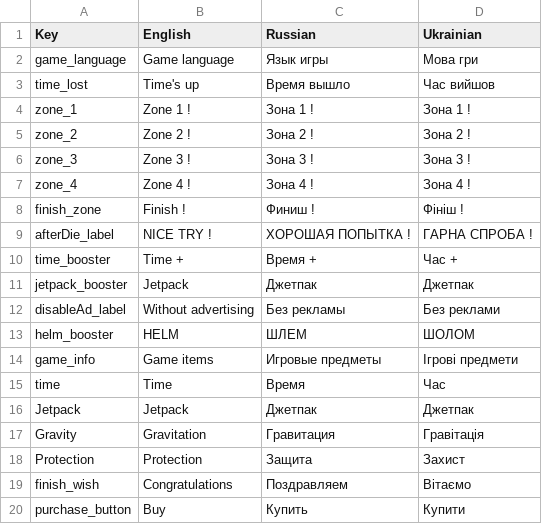
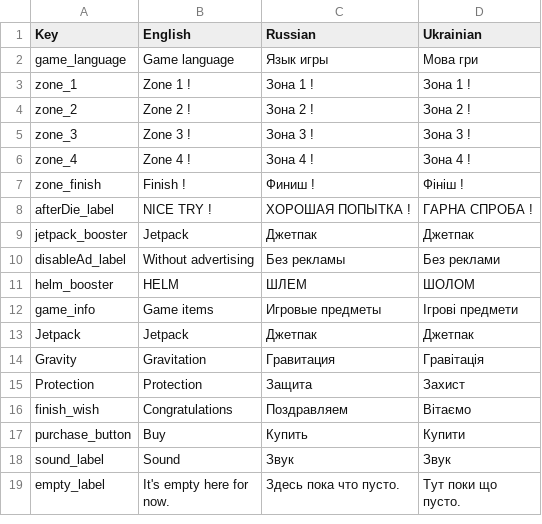
Before and after one commit to mojo3325/CapysQuest, a CSV file: Assets/SimpleLocalization/Resources/Localization/Ui.csv, drawn as a sheet; only a part is shown; the shorter side is filled out with more unchanged rows.

```diff
--- a/Assets/SimpleLocalization/Resources/Localization/Ui.csv
+++ b/Assets/SimpleLocalization/Resources/Localization/Ui.csv
@@ -2,3 +2,2 @@ Key,English,Russian,Ukrainian
 game_language,Game language,Язык игры,Мова гри
-time_lost,Time's up,Время вышло,Час вийшов
 zone_1,Zone 1 !,Зона 1 !,Зона 1 !
@@ -7,5 +6,4 @@ zone_3,Zone 3 !,Зона 3 !,Зона 3 !
 zone_4,Zone 4 !,Зона 4 !,Зона 4 !
-finish_zone,Finish !,Финиш !,Фініш !
+zone_finish,Finish !,Финиш !,Фініш !
 afterDie_label,NICE TRY !,ХОРОШАЯ ПОПЫТКА !,ГАРНА СПРОБА !
- time_booster,Time +,Время +, Час +
 jetpack_booster,Jetpack,Джетпак,Джетпак
@@ -14,3 +12,2 @@ helm_booster,HELM,ШЛЕМ,ШОЛОМ
 game_info,Game items,Игровые предметы,Ігрові предмети
-time,Time,Время,Час
 Jetpack,Jetpack,Джетпак,Джетпак
```
Also changed, not shown: 9 other files.
